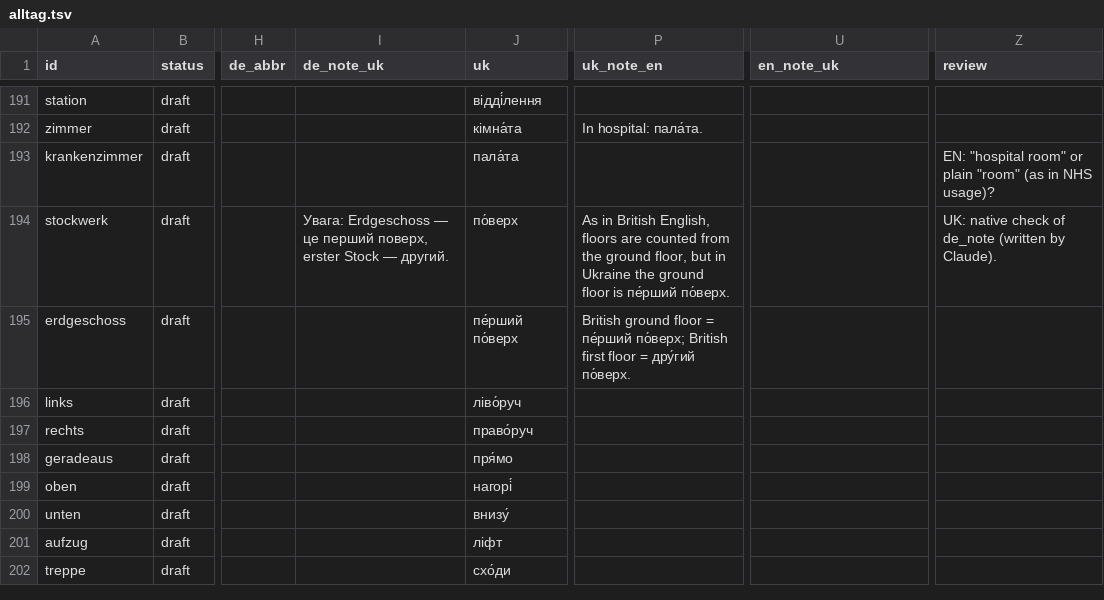
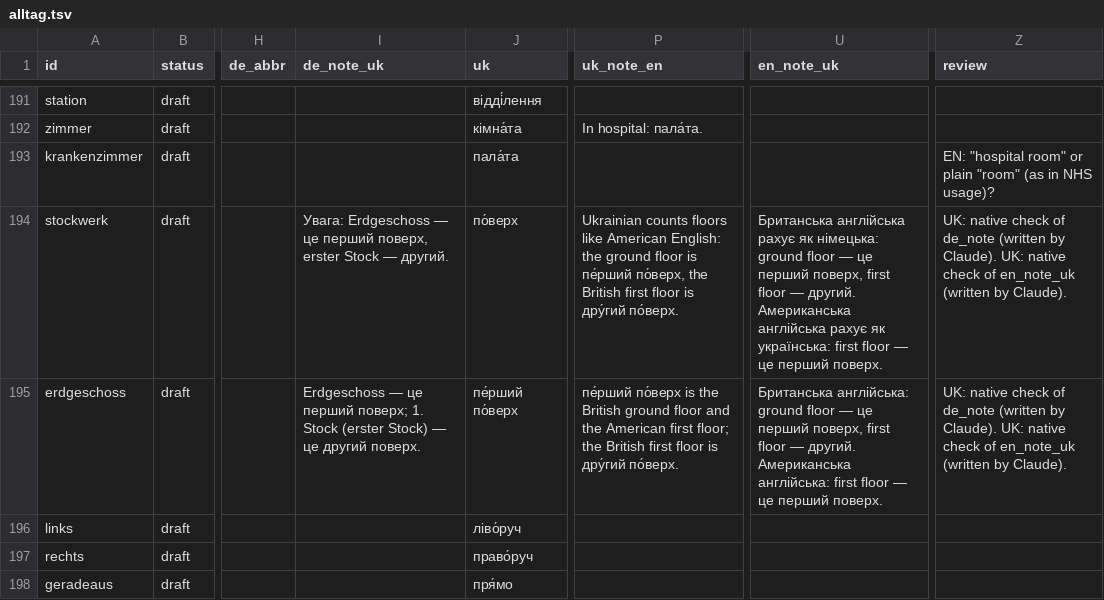
Before and after one commit to Brar/Ukrainisch, a TSV file: vocab/alltag.tsv, drawn as a sheet; only a part is shown, gaps mark what is left out; the shorter side is filled out with more unchanged rows; the diff names each change by its address in the sheet, - before the commit and + after, or states it on an @@ line.

```diff
--- a/vocab/alltag.tsv
+++ b/vocab/alltag.tsv
-P194 (uk_note_en): As in British English, floors are counted from the ground floor, but in Ukraine the ground floor is пе́рший по́верх.
+P194 (uk_note_en): Ukrainian counts floors like American English: the ground floor is пе́рший по́верх, the British first floor is дру́гий по́верх.
-U194 (en_note_uk): (empty)
+U194 (en_note_uk): Британська англійська рахує як німецька: ground floor — це перший поверх, first floor — другий. Американська англійська рахує як українська: first floor — це перший поверх.
-Z194 (review): …by Claude).
+Z194 (review): …by Claude). UK: native check of en_note_uk (written by Claude).
-I195 (de_note_uk): (empty)
+I195 (de_note_uk): Erdgeschoss — це перший поверх; 1. Stock (erster Stock) — це другий поверх.
-P195 (uk_note_en): British ground floor = пе́рший по́верх; British first floor = дру́гий по́верх.
+P195 (uk_note_en): пе́рший по́верх is the British ground floor and the American first floor; the British first floor is дру́гий по́верх.
-U195 (en_note_uk): (empty)
+U195 (en_note_uk): Британська англійська: ground floor — це перший поверх, first floor — другий. Американська англійська: first floor — це перший поверх.
-Z195 (review): (empty)
+Z195 (review): UK: native check of de_note (written by Claude). UK: native check of en_note_uk (written by Claude).
```
